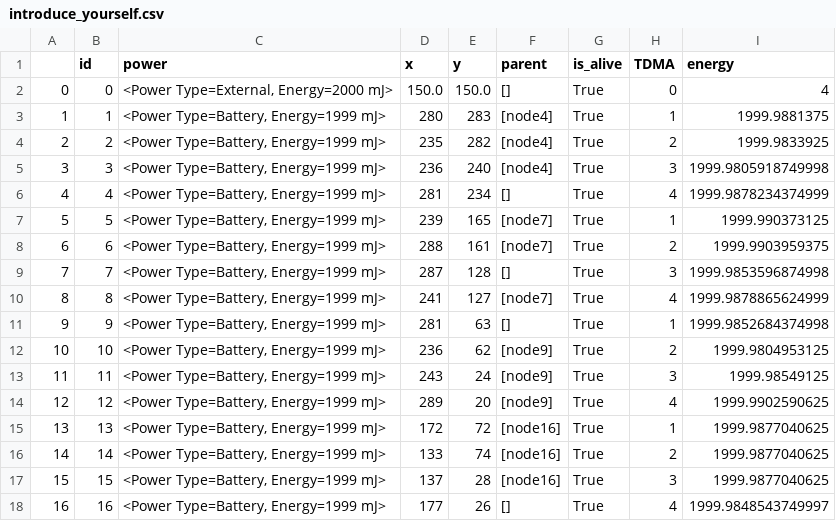
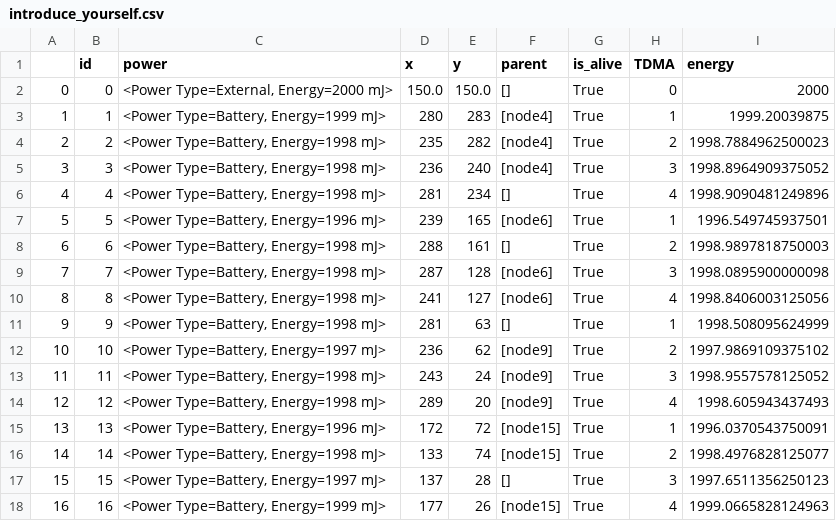
Before and after one commit to amirinia/pynet2, a CSV file: report/introduce_yourself.csv, drawn as a sheet; only a part is shown; the diff covers the shown part only.

```diff
--- a/report/introduce_yourself.csv
+++ b/report/introduce_yourself.csv
@@ -1,18 +1,18 @@
 ,id,power,x,y,parent,is_alive,TDMA,energy
-0,0,"<Power Type=External, Energy=2000 mJ>",150.0,150.0,[],True,0,4
-1,1,"<Power Type=Battery, Energy=1999 mJ>",280,283,[node4],True,1,1999.9881375
-2,2,"<Power Type=Battery, Energy=1999 mJ>",235,282,[node4],True,2,1999.9833925
-3,3,"<Power Type=Battery, Energy=1999 mJ>",236,240,[node4],True,3,1999.9805918749998
-4,4,"<Power Type=Battery, Energy=1999 mJ>",281,234,[],True,4,1999.9878234374999
-5,5,"<Power Type=Battery, Energy=1999 mJ>",239,165,[node7],True,1,1999.990373125
-6,6,"<Power Type=Battery, Energy=1999 mJ>",288,161,[node7],True,2,1999.9903959375
-7,7,"<Power Type=Battery, Energy=1999 mJ>",287,128,[],True,3,1999.9853596874998
-8,8,"<Power Type=Battery, Energy=1999 mJ>",241,127,[node7],True,4,1999.9878865624999
-9,9,"<Power Type=Battery, Energy=1999 mJ>",281,63,[],True,1,1999.9852684374998
-10,10,"<Power Type=Battery, Energy=1999 mJ>",236,62,[node9],True,2,1999.9804953125
-11,11,"<Power Type=Battery, Energy=1999 mJ>",243,24,[node9],True,3,1999.98549125
-12,12,"<Power Type=Battery, Energy=1999 mJ>",289,20,[node9],True,4,1999.9902590625
-13,13,"<Power Type=Battery, Energy=1999 mJ>",172,72,[node16],True,1,1999.9877040625
-14,14,"<Power Type=Battery, Energy=1999 mJ>",133,74,[node16],True,2,1999.9877040625
-15,15,"<Power Type=Battery, Energy=1999 mJ>",137,28,[node16],True,3,1999.9877040625
-16,16,"<Power Type=Battery, Energy=1999 mJ>",177,26,[],True,4,1999.9848543749997
+0,0,"<Power Type=External, Energy=2000 mJ>",150.0,150.0,[],True,0,2000
+1,1,"<Power Type=Battery, Energy=1999 mJ>",280,283,[node4],True,1,1999.20039875
+2,2,"<Power Type=Battery, Energy=1998 mJ>",235,282,[node4],True,2,1998.7884962500023
+3,3,"<Power Type=Battery, Energy=1998 mJ>",236,240,[node4],True,3,1998.8964909375052
+4,4,"<Power Type=Battery, Energy=1998 mJ>",281,234,[],True,4,1998.9090481249896
+5,5,"<Power Type=Battery, Energy=1996 mJ>",239,165,[node6],True,1,1996.549745937501
+6,6,"<Power Type=Battery, Energy=1998 mJ>",288,161,[],True,2,1998.9897818750003
+7,7,"<Power Type=Battery, Energy=1998 mJ>",287,128,[node6],True,3,1998.0895900000098
+8,8,"<Power Type=Battery, Energy=1998 mJ>",241,127,[node6],True,4,1998.8406003125056
+9,9,"<Power Type=Battery, Energy=1998 mJ>",281,63,[],True,1,1998.508095624999
+10,10,"<Power Type=Battery, Energy=1997 mJ>",236,62,[node9],True,2,1997.9869109375102
+11,11,"<Power Type=Battery, Energy=1998 mJ>",243,24,[node9],True,3,1998.9557578125052
+12,12,"<Power Type=Battery, Energy=1998 mJ>",289,20,[node9],True,4,1998.605943437493
+13,13,"<Power Type=Battery, Energy=1996 mJ>",172,72,[node15],True,1,1996.0370543750091
+14,14,"<Power Type=Battery, Energy=1998 mJ>",133,74,[node15],True,2,1998.4976828125077
+15,15,"<Power Type=Battery, Energy=1997 mJ>",137,28,[],True,3,1997.6511356250123
+16,16,"<Power Type=Battery, Energy=1999 mJ>",177,26,[node15],True,4,1999.0665828124963
```
Also changed, not shown: 28 edited cells elsewhere in this file, 4 other files.
